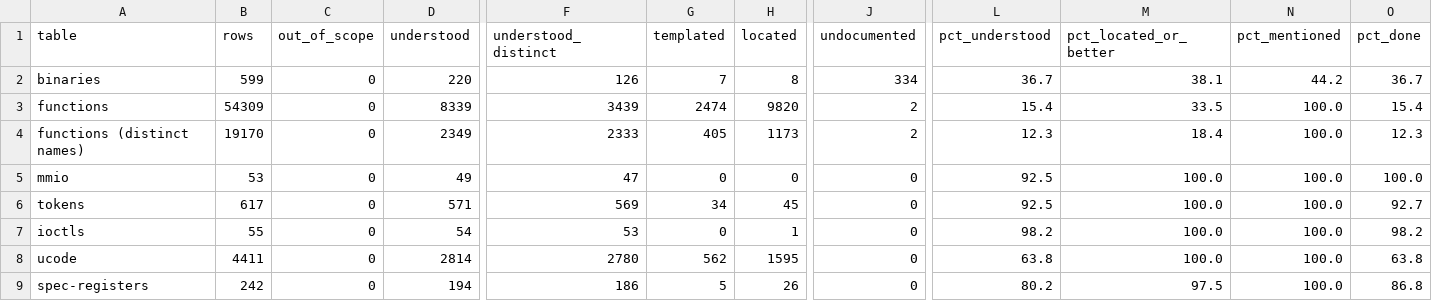
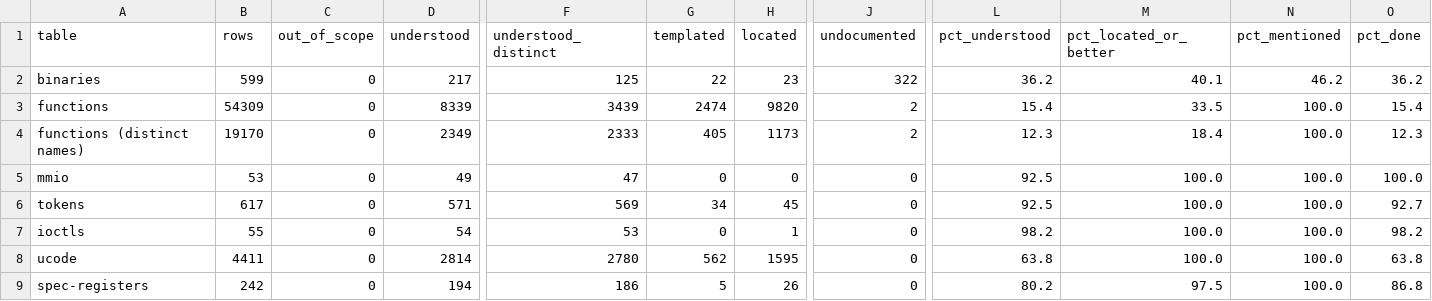
Before and after one commit to jamesbraid/kona, a TSV file: docs/inventory/summary.tsv, drawn as a sheet; only a part is shown, gaps mark what is left out; the diff names each change by its address in the sheet, - before the commit and + after, or states it on an @@ line.

```diff
--- a/docs/inventory/summary.tsv
+++ b/docs/inventory/summary.tsv
-D2 (understood): 220
+D2 (understood): 217
-F2 (understood_distinct): 126
+F2 (understood_distinct): 125
-G2 (templated): 7
+G2 (templated): 22
-H2 (located): 8
+H2 (located): 23
-J2 (undocumented): 334
+J2 (undocumented): 322
-L2 (pct_understood): 36.7
+L2 (pct_understood): 36.2
-M2 (pct_located_or_better): 38.1
+M2 (pct_located_or_better): 40.1
-N2 (pct_mentioned): 44.2
+N2 (pct_mentioned): 46.2
-O2 (pct_done): 36.7
+O2 (pct_done): 36.2
```
Also changed, not shown: docs/inventory/binaries.tsv, 2 other files.
